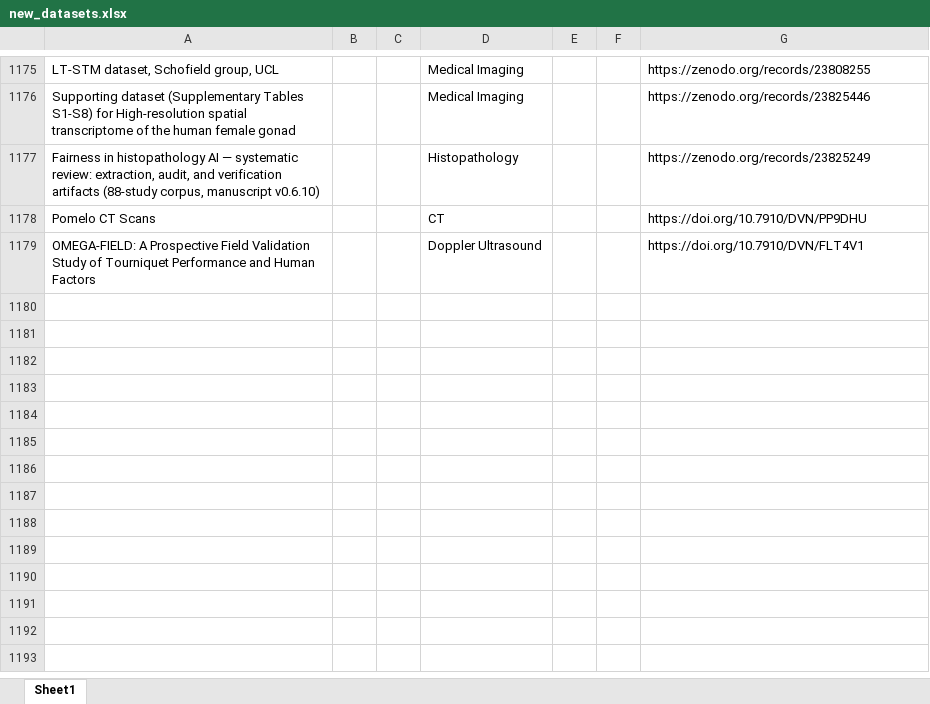
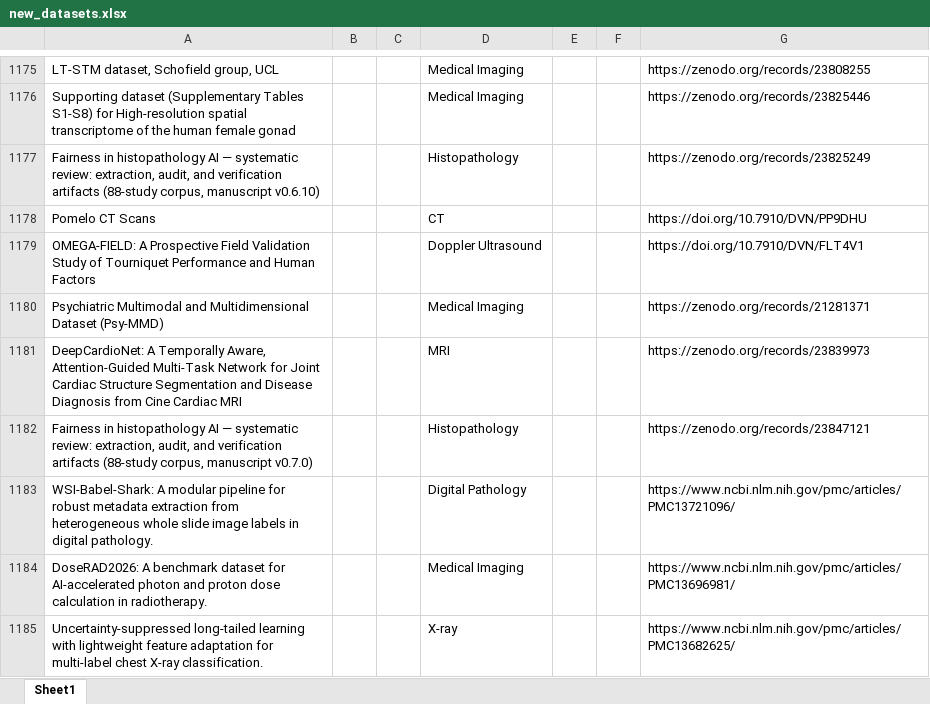
Before and after one commit to ajayjagan2511/medical-monitor, an Excel workbook: new_datasets.xlsx, sheet Sheet1, drawn as a sheet; only a part is shown, gaps mark what is left out; values as stored, in another font and other column widths than the file's, no borders; the diff names each change by its address in the sheet, - before the commit and + after, or states it on an @@ line.

```diff
--- a/new_datasets.xlsx (sheet Sheet1)
+++ b/new_datasets.xlsx (sheet Sheet1)
+row 1180: Psychiatric Multimodal and Multidimensional Dataset (Psy-MMD) |  |  | Medical Imaging |  |  | https://zenodo.org/records/21281371
+row 1181: DeepCardioNet: A Temporally Aware, Attention-Guided Multi-Task Network for Joint Cardiac Structure Segmentation and Disease Diagnosis from Cine Cardiac MRI |  |  | MRI |  |  | https://zenodo.org/records/23839973
+row 1182: Fairness in histopathology AI — systematic review: extraction, audit, and verification artifacts (88-study corpus, manuscript v0.7.0) |  |  | Histopathology |  |  | https://zenodo.org/records/23847121
+row 1183: WSI-Babel-Shark: A modular pipeline for robust metadata extraction from heterogeneous whole slide image labels in digital pathology. |  |  | Digital Pathology |  |  | https://www.ncbi.nlm.nih.gov/pmc/articles/PMC13721096/
+row 1184: DoseRAD2026: A benchmark dataset for AI-accelerated photon and proton dose calculation in radiotherapy. |  |  | Medical Imaging |  |  | https://www.ncbi.nlm.nih.gov/pmc/articles/PMC13696981/
+row 1185: Uncertainty-suppressed long-tailed learning with lightweight feature adaptation for multi-label chest X-ray classification. |  |  | X-ray |  |  | https://www.ncbi.nlm.nih.gov/pmc/articles/PMC13682625/
```
Also changed, not shown: 1 other file.
